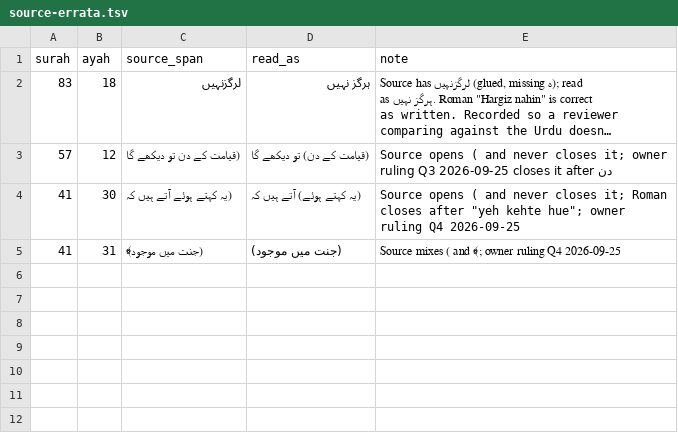
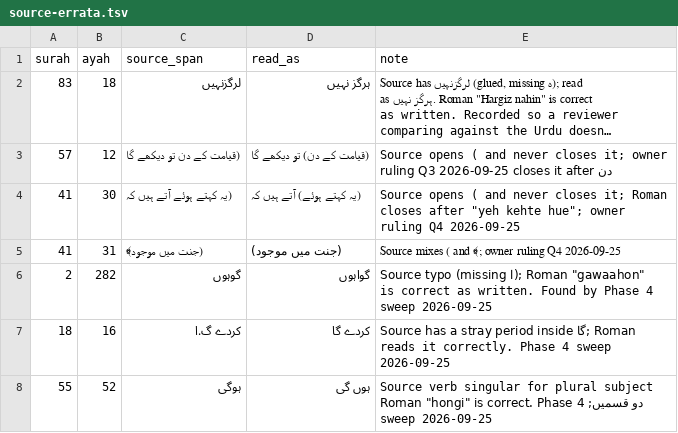
Before and after one commit to mdarif/alquran-roman-urdu, a TSV file: data/roman-urdu/source-errata.tsv, drawn as a sheet; long unchanged cells end in …; the diff names each change by its address in the sheet, - before the commit and + after, or states it on an @@ line.

Commit message:
Enforce the round-2 owner rulings: joined future verbs, jinhein, bar-haq
The Phase 4 sweep of the six most-read surahs surfaced spelling drift the
ADR 0005 rules had not covered. This records the owner's rulings
(OPEN-QUESTIONS.md Q11-Q17, 2026-09-25) and makes them enforceable, so
the drift cannot return one batch at a time.

- Lint 2j flags split future verbs ("jaao ge") as errors, and
  apply_canonical.py --join-futures joins them. 13 new tests, each seen
  failing against a stub before the implementation (100 tests in total).
- Honorific handling from round 1 is unchanged.
- ADR 0005: jinhein added to R2; new R6 covers joined future verbs,
  mabood bar-haq (no izafat), aar for the barrier آڑ, and the owner's
  deliberate exception keeping Quran-e-Hakeem at 36:2. ADR 0004's
  mabood-e-bar-haq entry is marked superseded.
- canonical.tsv: jinhe/jinhen -> jinhein, mabood-e-bar-haq -> mabood
  bar-haq, both decided.
- source-errata.tsv: 3 more Junagarhi source typos found by the sweep
  (2:282, 18:16, 55:52). The Roman already reads them correctly.

Not in this commit: the text changes themselves (next commit), and the
long-vowel spellings, which still await the owner's review.

```diff
--- a/data/roman-urdu/source-errata.tsv
+++ b/data/roman-urdu/source-errata.tsv
+row 6: 2 | 282 | گوہوں | گواہوں | Source typo (missing ا); Roman "gawaahon" is correct as written. Found by Phase 4 sweep 2026-09-25
+row 7: 18 | 16 | کردے گ.ا | کردے گا | Source has a stray period inside گا; Roman reads it correctly. Phase 4 sweep 2026-09-25
+row 8: 55 | 52 | ہوگی | ہوں گی | Source verb singular for plural subject دو قسمیں; Roman "hongi" is correct. Phase 4 sweep 2026-09-25
```
Also changed, not shown: data/roman-urdu/canonical.tsv, 6 other files.
